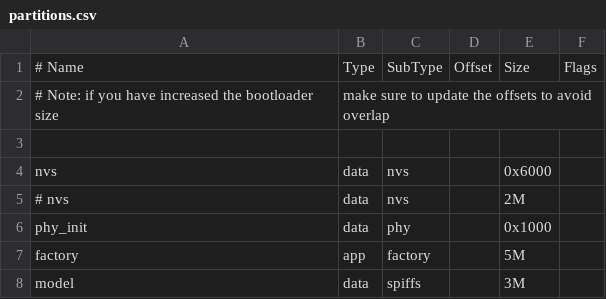
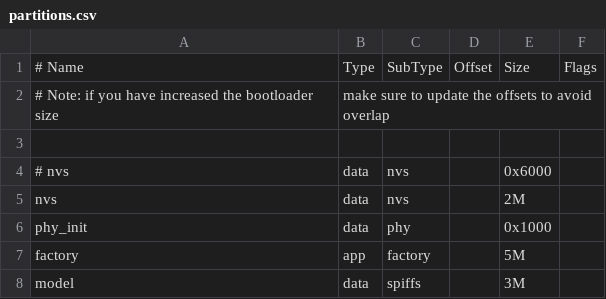
Before and after one commit to tmacychen/echokit_box, a CSV file: partitions.csv, drawn as a sheet.

```diff
--- a/partitions.csv
+++ b/partitions.csv
@@ -3,4 +3,4 @@
 
-nvs,      data, nvs,     ,        0x6000,
-# nvs,      data, nvs,     ,        2M,
+# nvs,      data, nvs,     ,        0x6000,
+nvs,      data, nvs,     ,        2M,
 phy_init, data, phy,     ,        0x1000,
```
Also changed, not shown: 7 other files.
